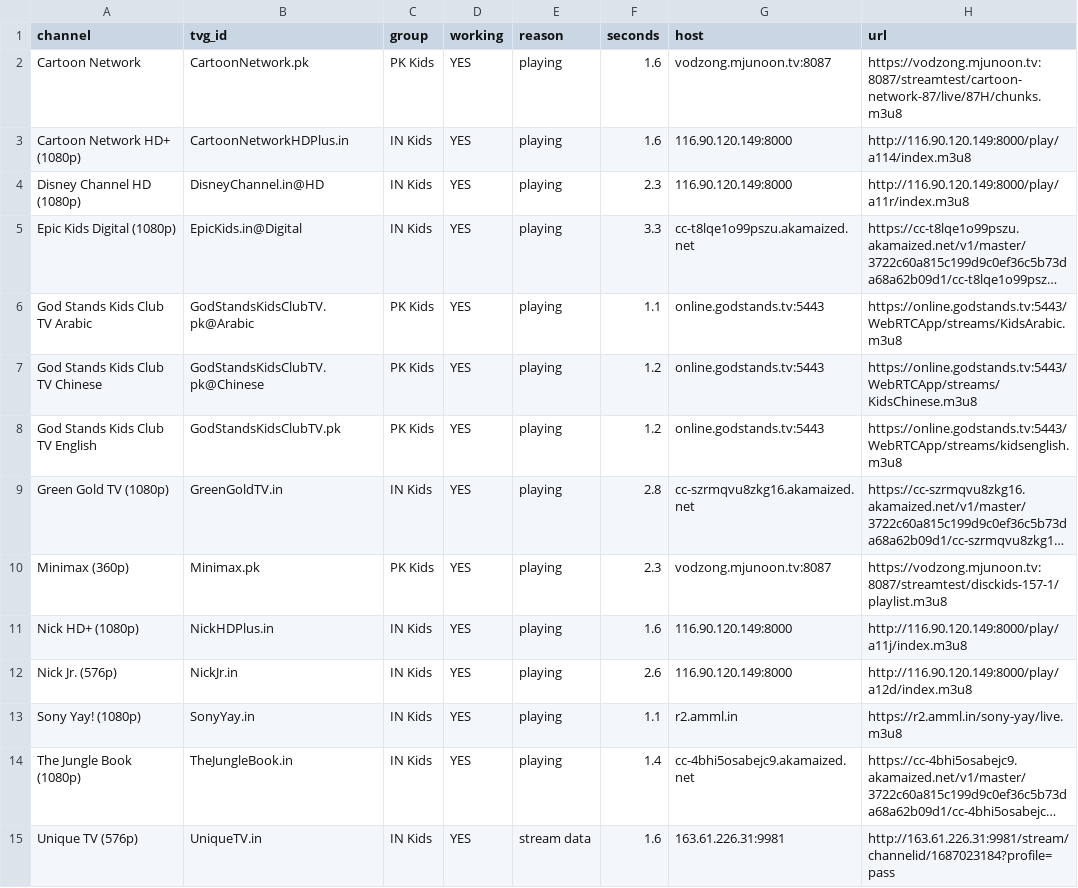
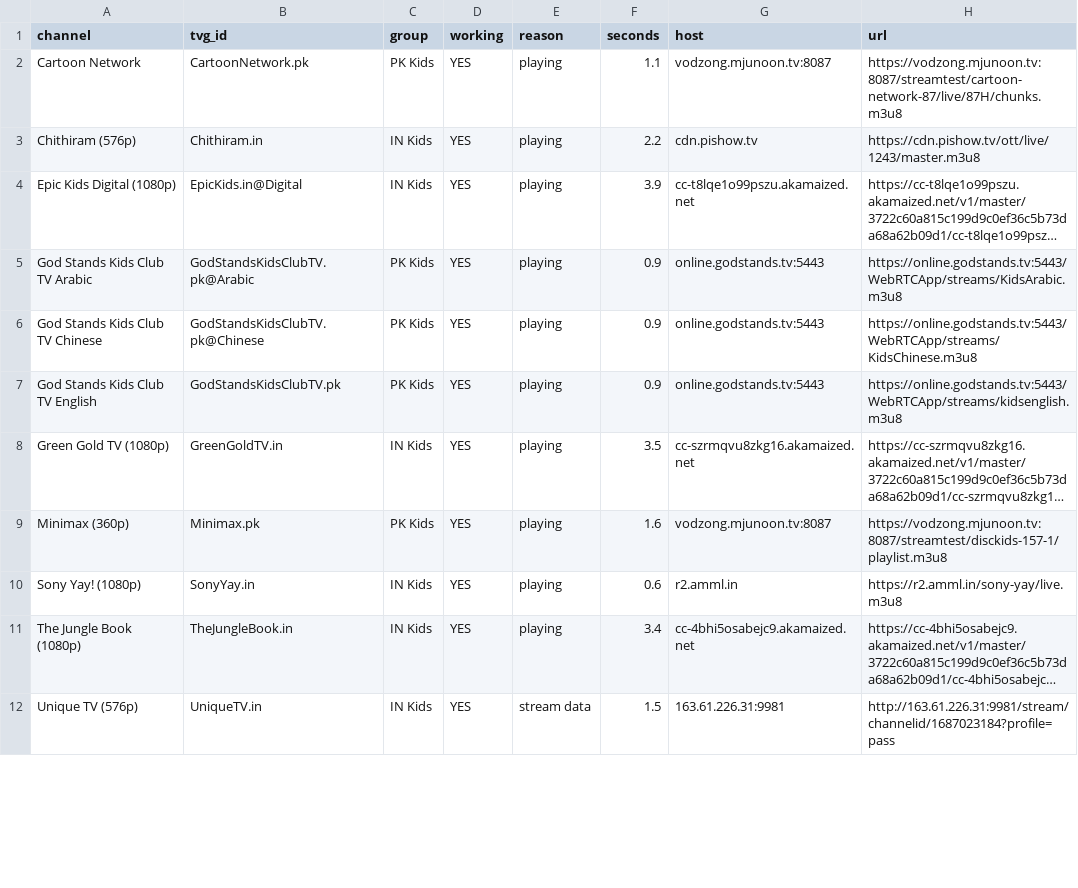
Before and after one commit to Inam321/tv, a CSV file: reports/kids-report.csv, drawn as a sheet; only a part is shown; long unchanged cells end in …; removed rows and columns are numbered as before the commit, all else as after; the diff covers the shown part only; the diff names each change by its address in the sheet, - before the commit and + after, or states it on an @@ line.

```diff
--- a/reports/kids-report.csv
+++ b/reports/kids-report.csv
-F2 (seconds): 1.6
+F2 (seconds): 1.1
-row 3: Cartoon Network HD+ (1080p) | CartoonNetworkHDPlus.in | IN Kids | YES | playing | 1.6 | 116.90.120.149:8000 | http://116.90.120.149:8000/play/a114/index.m3u8
-row 4: Disney Channel HD (1080p) | DisneyChannel.in@HD | IN Kids | YES | playing | 2.3 | 116.90.120.149:8000 | http://116.90.120.149:8000/play/a11r/index.m3u8
+row 3: Chithiram (576p) | Chithiram.in | IN Kids | YES | playing | 2.2 | cdn.pishow.tv | https://cdn.pishow.tv/ott/live/1243/master.m3u8
-F4 (seconds): 3.3
+F4 (seconds): 3.9
-F5 (seconds): 1.1
+F5 (seconds): 0.9
-F6:F7 (seconds): 1.2
+F6:F7 (seconds): 0.9
-F8 (seconds): 2.8
+F8 (seconds): 3.5
-F9 (seconds): 2.3
+F9 (seconds): 1.6
-row 11: Nick HD+ (1080p) | NickHDPlus.in | IN Kids | YES | playing | 1.6 | 116.90.120.149:8000 | http://116.90.120.149:8000/play/a11j/index.m3u8
-row 12: Nick Jr. (576p) | NickJr.in | IN Kids | YES | playing | 2.6 | 116.90.120.149:8000 | http://116.90.120.149:8000/play/a12d/index.m3u8
-F10 (seconds): 1.1
+F10 (seconds): 0.6
-F11 (seconds): 1.4
+F11 (seconds): 3.4
-F12 (seconds): 1.6
+F12 (seconds): 1.5
```
Also changed, not shown: 1 added row, 11 removed rows and 9 edited cells elsewhere in this file, reports/documentary-report.csv, reports/entertainment-report.csv, 18 other files.
